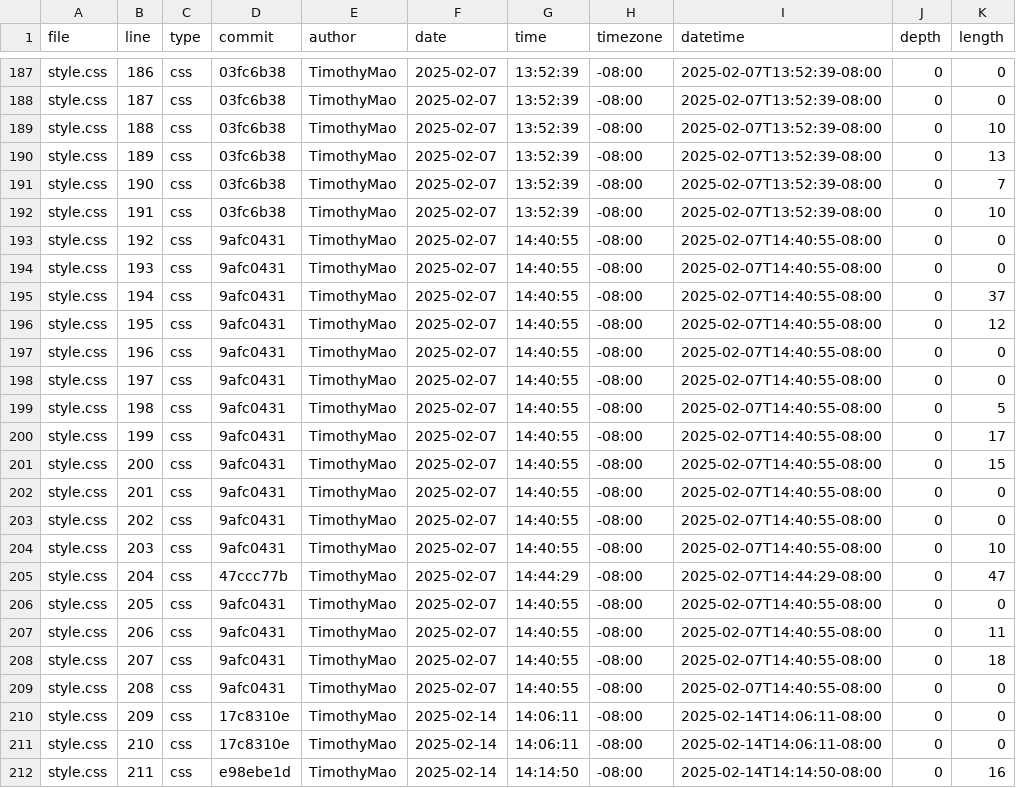
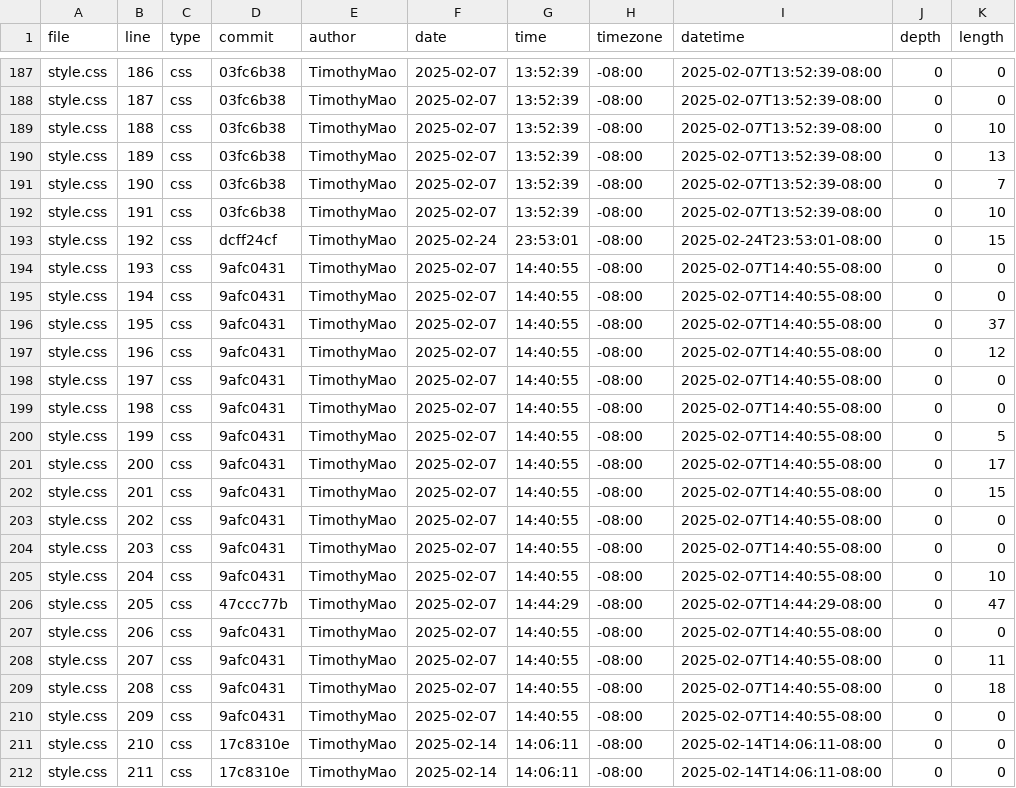
Before and after one commit to TimothyMao/portfolio, a CSV file: meta/loc.csv, drawn as a sheet; only a part is shown, gaps mark what is left out; the diff covers the shown part only.

```diff
--- a/meta/loc.csv
+++ b/meta/loc.csv
@@ -192,21 +192,21 @@ style.css,190,css,03fc6b38,TimothyMao,2025-02-07,13:52:39,-08:00,2025-02-07T13:5
 style.css,191,css,03fc6b38,TimothyMao,2025-02-07,13:52:39,-08:00,2025-02-07T13:52:39-08:00,0,10
-style.css,192,css,9afc0431,TimothyMao,2025-02-07,14:40:55,-08:00,2025-02-07T14:40:55-08:00,0,0
+style.css,192,css,dcff24cf,TimothyMao,2025-02-24,23:53:01,-08:00,2025-02-24T23:53:01-08:00,0,15
 style.css,193,css,9afc0431,TimothyMao,2025-02-07,14:40:55,-08:00,2025-02-07T14:40:55-08:00,0,0
-style.css,194,css,9afc0431,TimothyMao,2025-02-07,14:40:55,-08:00,2025-02-07T14:40:55-08:00,0,37
-style.css,195,css,9afc0431,TimothyMao,2025-02-07,14:40:55,-08:00,2025-02-07T14:40:55-08:00,0,12
-style.css,196,css,9afc0431,TimothyMao,2025-02-07,14:40:55,-08:00,2025-02-07T14:40:55-08:00,0,0
+style.css,194,css,9afc0431,TimothyMao,2025-02-07,14:40:55,-08:00,2025-02-07T14:40:55-08:00,0,0
+style.css,195,css,9afc0431,TimothyMao,2025-02-07,14:40:55,-08:00,2025-02-07T14:40:55-08:00,0,37
+style.css,196,css,9afc0431,TimothyMao,2025-02-07,14:40:55,-08:00,2025-02-07T14:40:55-08:00,0,12
 style.css,197,css,9afc0431,TimothyMao,2025-02-07,14:40:55,-08:00,2025-02-07T14:40:55-08:00,0,0
-style.css,198,css,9afc0431,TimothyMao,2025-02-07,14:40:55,-08:00,2025-02-07T14:40:55-08:00,0,5
-style.css,199,css,9afc0431,TimothyMao,2025-02-07,14:40:55,-08:00,2025-02-07T14:40:55-08:00,0,17
-style.css,200,css,9afc0431,TimothyMao,2025-02-07,14:40:55,-08:00,2025-02-07T14:40:55-08:00,0,15
-style.css,201,css,9afc0431,TimothyMao,2025-02-07,14:40:55,-08:00,2025-02-07T14:40:55-08:00,0,0
+style.css,198,css,9afc0431,TimothyMao,2025-02-07,14:40:55,-08:00,2025-02-07T14:40:55-08:00,0,0
+style.css,199,css,9afc0431,TimothyMao,2025-02-07,14:40:55,-08:00,2025-02-07T14:40:55-08:00,0,5
+style.css,200,css,9afc0431,TimothyMao,2025-02-07,14:40:55,-08:00,2025-02-07T14:40:55-08:00,0,17
+style.css,201,css,9afc0431,TimothyMao,2025-02-07,14:40:55,-08:00,2025-02-07T14:40:55-08:00,0,15
 style.css,202,css,9afc0431,TimothyMao,2025-02-07,14:40:55,-08:00,2025-02-07T14:40:55-08:00,0,0
-style.css,203,css,9afc0431,TimothyMao,2025-02-07,14:40:55,-08:00,2025-02-07T14:40:55-08:00,0,10
-style.css,204,css,47ccc77b,TimothyMao,2025-02-07,14:44:29,-08:00,2025-02-07T14:44:29-08:00,0,47
-style.css,205,css,9afc0431,TimothyMao,2025-02-07,14:40:55,-08:00,2025-02-07T14:40:55-08:00,0,0
-style.css,206,css,9afc0431,TimothyMao,2025-02-07,14:40:55,-08:00,2025-02-07T14:40:55-08:00,0,11
-style.css,207,css,9afc0431,TimothyMao,2025-02-07,14:40:55,-08:00,2025-02-07T14:40:55-08:00,0,18
-style.css,208,css,9afc0431,TimothyMao,2025-02-07,14:40:55,-08:00,2025-02-07T14:40:55-08:00,0,0
-style.css,209,css,17c8310e,TimothyMao,2025-02-14,14:06:11,-08:00,2025-02-14T14:06:11-08:00,0,0
+style.css,203,css,9afc0431,TimothyMao,2025-02-07,14:40:55,-08:00,2025-02-07T14:40:55-08:00,0,0
+style.css,204,css,9afc0431,TimothyMao,2025-02-07,14:40:55,-08:00,2025-02-07T14:40:55-08:00,0,10
+style.css,205,css,47ccc77b,TimothyMao,2025-02-07,14:44:29,-08:00,2025-02-07T14:44:29-08:00,0,47
+style.css,206,css,9afc0431,TimothyMao,2025-02-07,14:40:55,-08:00,2025-02-07T14:40:55-08:00,0,0
+style.css,207,css,9afc0431,TimothyMao,2025-02-07,14:40:55,-08:00,2025-02-07T14:40:55-08:00,0,11
+style.css,208,css,9afc0431,TimothyMao,2025-02-07,14:40:55,-08:00,2025-02-07T14:40:55-08:00,0,18
+style.css,209,css,9afc0431,TimothyMao,2025-02-07,14:40:55,-08:00,2025-02-07T14:40:55-08:00,0,0
 style.css,210,css,17c8310e,TimothyMao,2025-02-14,14:06:11,-08:00,2025-02-14T14:06:11-08:00,0,0
-style.css,211,css,e98ebe1d,TimothyMao,2025-02-14,14:14:50,-08:00,2025-02-14T14:14:50-08:00,0,16
+style.css,211,css,17c8310e,TimothyMao,2025-02-14,14:06:11,-08:00,2025-02-14T14:06:11-08:00,0,0
```
Also changed, not shown: 1 added row and 67 edited cells elsewhere in this file.
